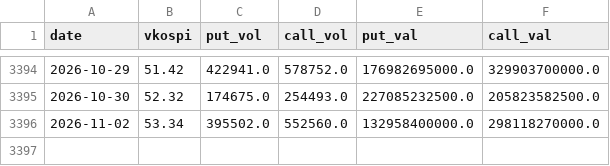
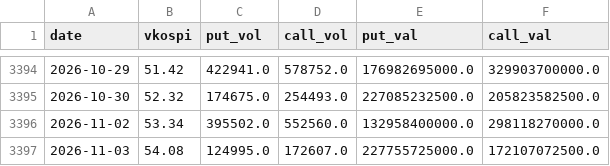
Before and after one commit to t01071512810-wq/korea-feargreed, a CSV file: data/krx_daily.csv, drawn as a sheet; only a part is shown, gaps mark what is left out.

```diff
--- a/data/krx_daily.csv
+++ b/data/krx_daily.csv
@@ -3396 +3396,2 @@ date,vkospi,put_vol,call_vol,put_val,call_val
 2026-11-02,53.34,395502.0,552560.0,132958400000.0,298118270000.0
+2026-11-03,54.08,124995.0,172607.0,227755725000.0,172107072500.0
```
Also changed, not shown: 3 other files.
